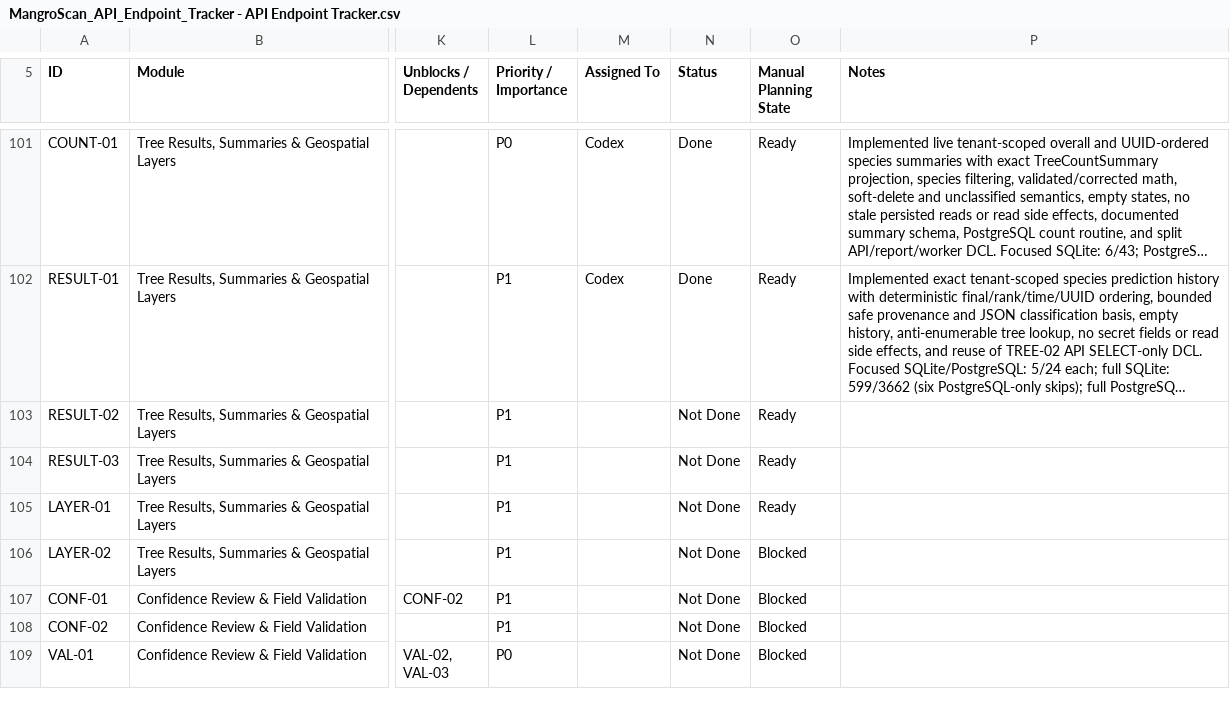
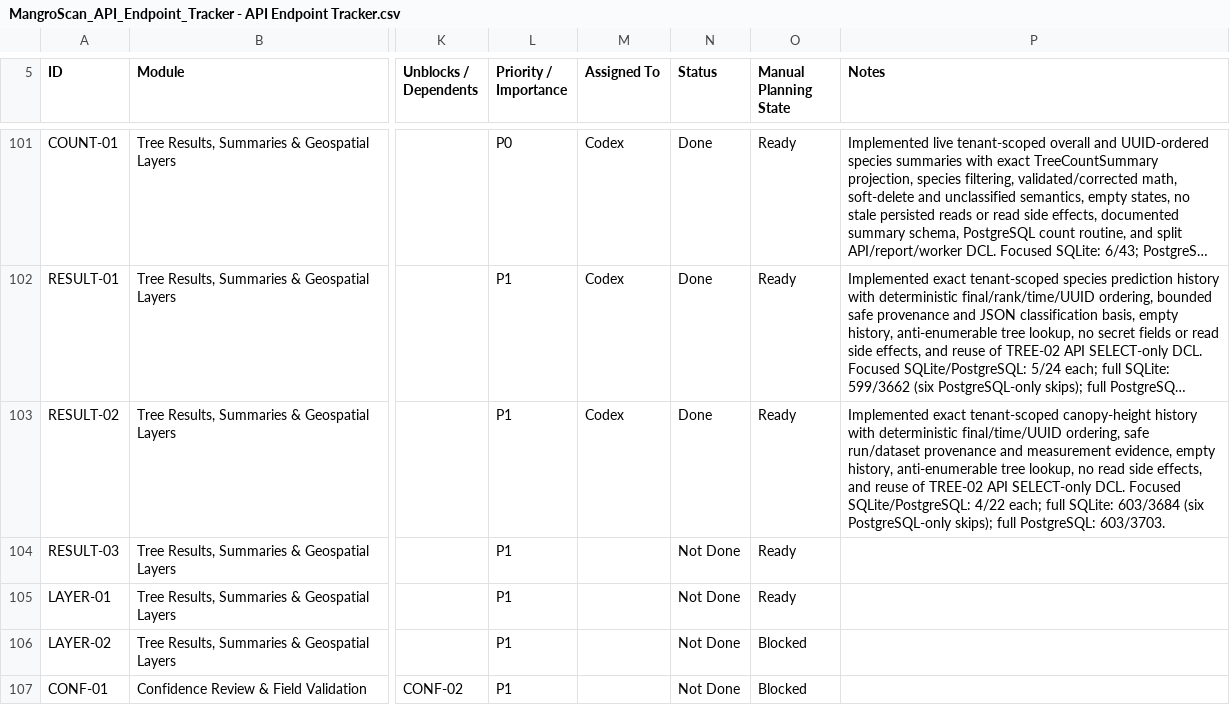
Before and after one commit to earljohnestandarte/MangroScan-API, a CSV file: docs/MangroScan_API_Endpoint_Tracker - API Endpoint Tracker.csv, drawn as a sheet; only a part is shown, gaps mark what is left out; the shorter side is filled out with more unchanged rows; long unchanged cells end in …; the diff names each change by its address in the sheet, - before the commit and + after, or states it on an @@ line.

Commit message:
feat(RESULT-02): list height estimations

```diff
--- a/docs/MangroScan_API_Endpoint_Tracker - API Endpoint Tracker.csv
+++ b/docs/MangroScan_API_Endpoint_Tracker - API Endpoint Tracker.csv
-M103 (Assigned To): (empty)
+M103 (Assigned To): Codex
-N103 (Status): Not Done
+N103 (Status): Done
-P103 (Notes): (empty)
+P103 (Notes): Implemented exact tenant-scoped canopy-height history with deterministic final/time/UUID ordering, safe run/dataset provenance and measurement evidence, empty history, anti-enumerable tree lookup, no read side effects, and reuse of TREE-02 API SELECT-only DCL. Focused SQLite/PostgreSQL: 4/22 each; full SQLite: 603/3684 (six PostgreSQL-only skips); full PostgreSQL: 603/3703.
```
Also changed, not shown: 4 other files.
